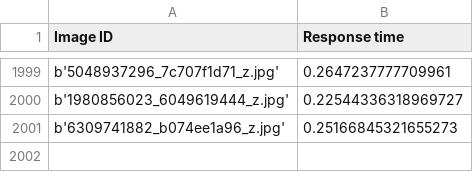
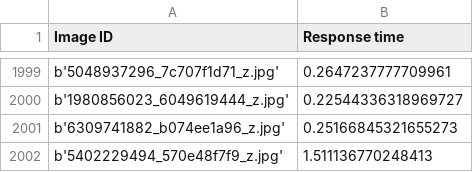
Before and after one commit to nguu0123/thesis, a CSV file: ray_deployment/logs/server_log.csv, drawn as a sheet; only a part is shown, gaps mark what is left out.

```diff
--- a/ray_deployment/logs/server_log.csv
+++ b/ray_deployment/logs/server_log.csv
@@ -2001 +2001,2 @@ b'1980856023_6049619444_z.jpg',0.22544336318969727
 b'6309741882_b074ee1a96_z.jpg',0.25166845321655273
+b'5402229494_570e48f7f9_z.jpg',1.511136770248413
```
Also changed, not shown: 6 other files.
